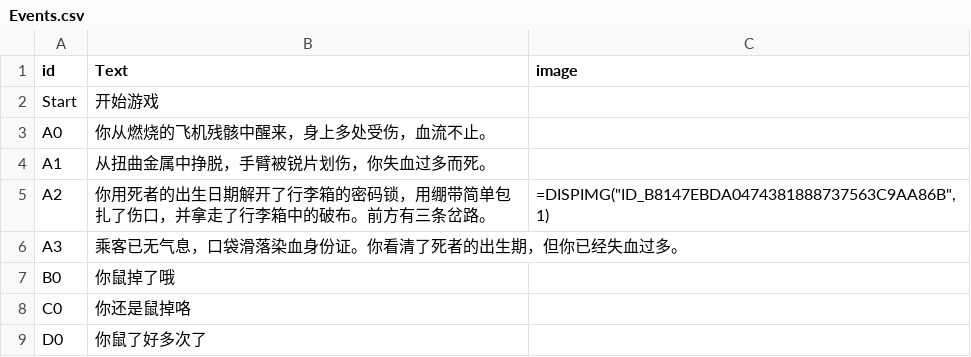
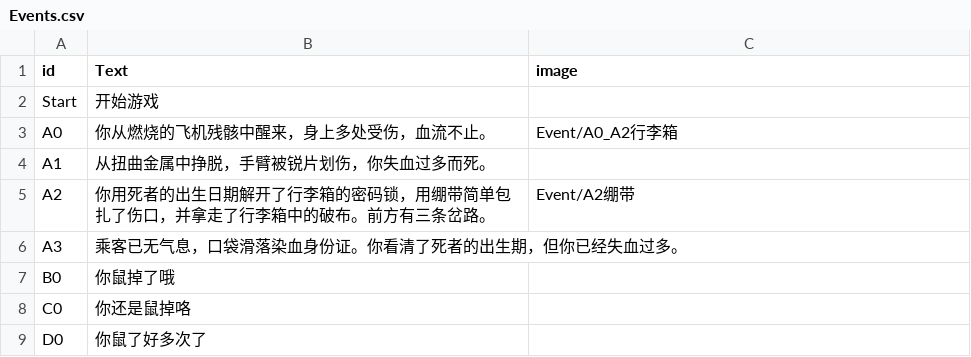
Before and after one commit to xia-xiaxia/TencentGamejam-2026, a CSV file: Assets/Scripts/GameData/StorySource/Events.csv, drawn as a sheet.

```diff
--- a/Assets/Scripts/GameData/StorySource/Events.csv
+++ b/Assets/Scripts/GameData/StorySource/Events.csv
@@ -2,5 +2,5 @@ id,Text,image
 Start,开始游戏,
-A0,你从燃烧的飞机残骸中醒来，身上多处受伤，血流不止。,
+A0,你从燃烧的飞机残骸中醒来，身上多处受伤，血流不止。,Event/A0_A2行李箱
 A1,从扭曲金属中挣脱，手臂被锐片划伤，你失血过多而死。,
-A2,你用死者的出生日期解开了行李箱的密码锁，用绷带简单包扎了伤口，并拿走了行李箱中的破布。前方有三条岔路。,"=DISPIMG(""ID_B8147EBDA0474381888737563C9AA86B"",1)"
+A2,你用死者的出生日期解开了行李箱的密码锁，用绷带简单包扎了伤口，并拿走了行李箱中的破布。前方有三条岔路。,Event/A2绷带
 A3,乘客已无气息，口袋滑落染血身份证。你看清了死者的出生期，但你已经失血过多。,
```
Also changed, not shown: 38 other files.
